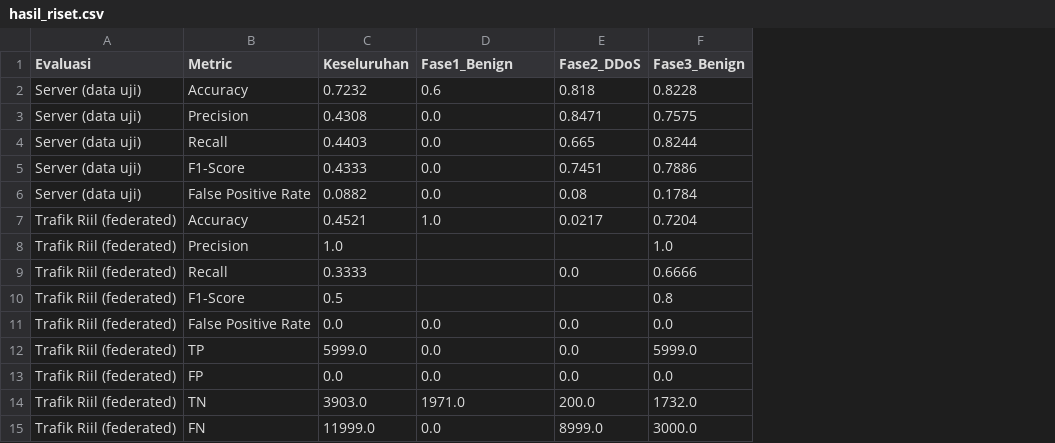
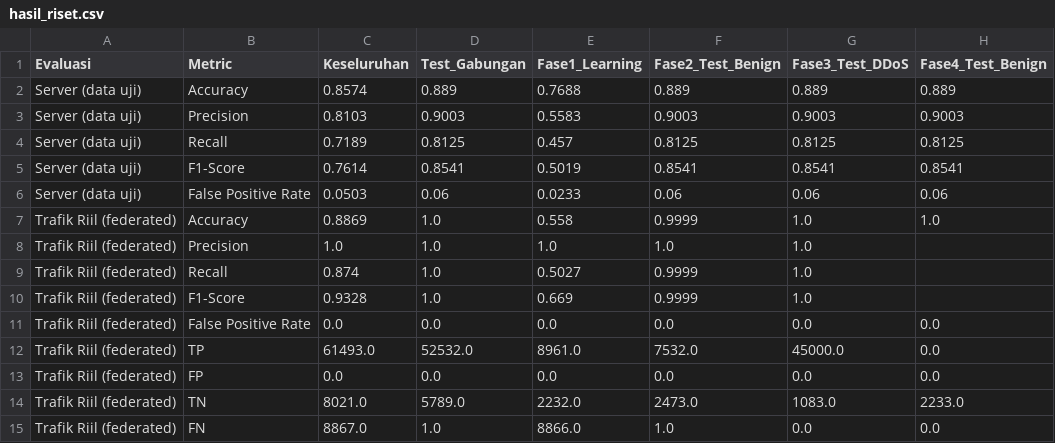
Before and after one commit to JuvCanCode/riset_firewall, a CSV file: hasil_riset.csv, drawn as a sheet; removed rows and columns are numbered as before the commit, all else as after; the diff names each change by its address in the sheet, - before the commit and + after, or states it on an @@ line.

```diff
--- a/hasil_riset.csv
+++ b/hasil_riset.csv
+column D (Test_Gabungan), rows 2-15: 0.889 | 0.9003 | 0.8125 | 0.8541 | 0.06 | 1.0 | 1.0 | 1.0 | 1.0 | 0.0 | 52532.0 | 0.0 | 5789.0 | 1.0
+column E (Fase1_Learning), rows 2-15: 0.7688 | 0.5583 | 0.457 | 0.5019 | 0.0233 | 0.558 | 1.0 | 0.5027 | 0.669 | 0.0 | 8961.0 | 0.0 | 2232.0 | 8866.0
+column F (Fase2_Test_Benign), rows 2-15: 0.889 | 0.9003 | 0.8125 | 0.8541 | 0.06 | 0.9999 | 1.0 | 0.9999 | 0.9999 | 0.0 | 7532.0 | 0.0 | 2473.0 | 1.0
+column G (Fase3_Test_DDoS), rows 2-15: 0.889 | 0.9003 | 0.8125 | 0.8541 | 0.06 | 1.0 | 1.0 | 1.0 | 1.0 | 0.0 | 45000.0 | 0.0 | 1083.0 | 0.0
-column E (Fase2_DDoS), rows 2-15: 0.818 | 0.8471 | 0.665 | 0.7451 | 0.08 | 0.0217 |  | 0.0 |  | 0.0 | 0.0 | 0.0 | 200.0 | 8999.0
-column F (Fase3_Benign), rows 2-15: 0.8228 | 0.7575 | 0.8244 | 0.7886 | 0.1784 | 0.7204 | 1.0 | 0.6666 | 0.8 | 0.0 | 5999.0 | 0.0 | 1732.0 | 3000.0
-H1: Fase1_Benign
+H1: Fase4_Test_Benign
-C2 (Keseluruhan): 0.7232
+C2 (Keseluruhan): 0.8574
-H2 (Fase4_Test_Benign): 0.6
+H2 (Fase4_Test_Benign): 0.889
-C3 (Keseluruhan): 0.4308
+C3 (Keseluruhan): 0.8103
-H3 (Fase4_Test_Benign): 0.0
+H3 (Fase4_Test_Benign): 0.9003
-C4 (Keseluruhan): 0.4403
+C4 (Keseluruhan): 0.7189
-H4 (Fase4_Test_Benign): 0.0
+H4 (Fase4_Test_Benign): 0.8125
-C5 (Keseluruhan): 0.4333
+C5 (Keseluruhan): 0.7614
-H5 (Fase4_Test_Benign): 0.0
+H5 (Fase4_Test_Benign): 0.8541
-C6 (Keseluruhan): 0.0882
+C6 (Keseluruhan): 0.0503
-H6 (Fase4_Test_Benign): 0.0
+H6 (Fase4_Test_Benign): 0.06
-C7 (Keseluruhan): 0.4521
+C7 (Keseluruhan): 0.8869
-C9 (Keseluruhan): 0.3333
+C9 (Keseluruhan): 0.874
-C10 (Keseluruhan): 0.5
+C10 (Keseluruhan): 0.9328
-C12 (Keseluruhan): 5999.0
+C12 (Keseluruhan): 61493.0
-C14 (Keseluruhan): 3903.0
+C14 (Keseluruhan): 8021.0
-H14 (Fase4_Test_Benign): 1971.0
+H14 (Fase4_Test_Benign): 2233.0
-C15 (Keseluruhan): 11999.0
+C15 (Keseluruhan): 8867.0
```
Also changed, not shown: hasil_riset_per_ronde.csv, 10 other files.
